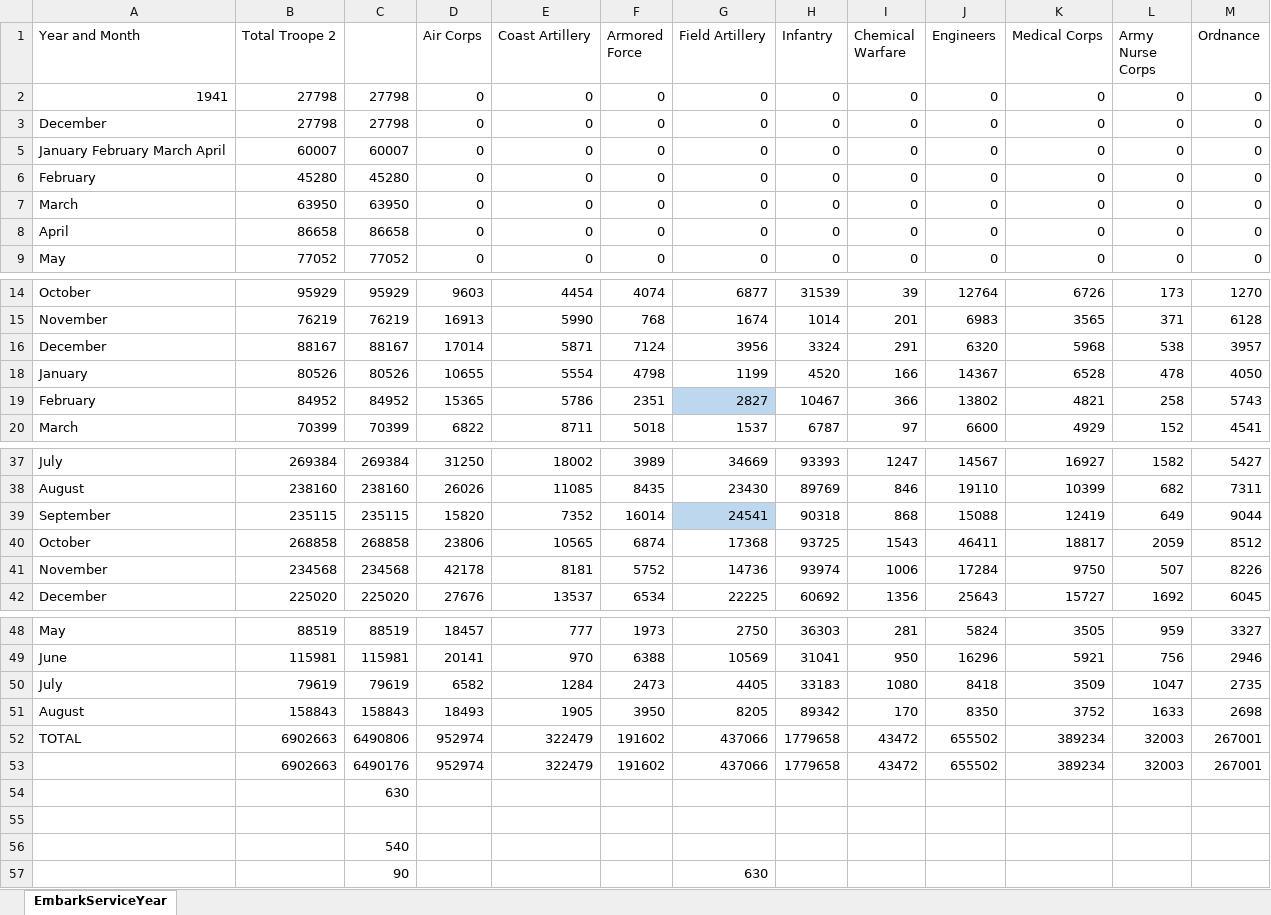
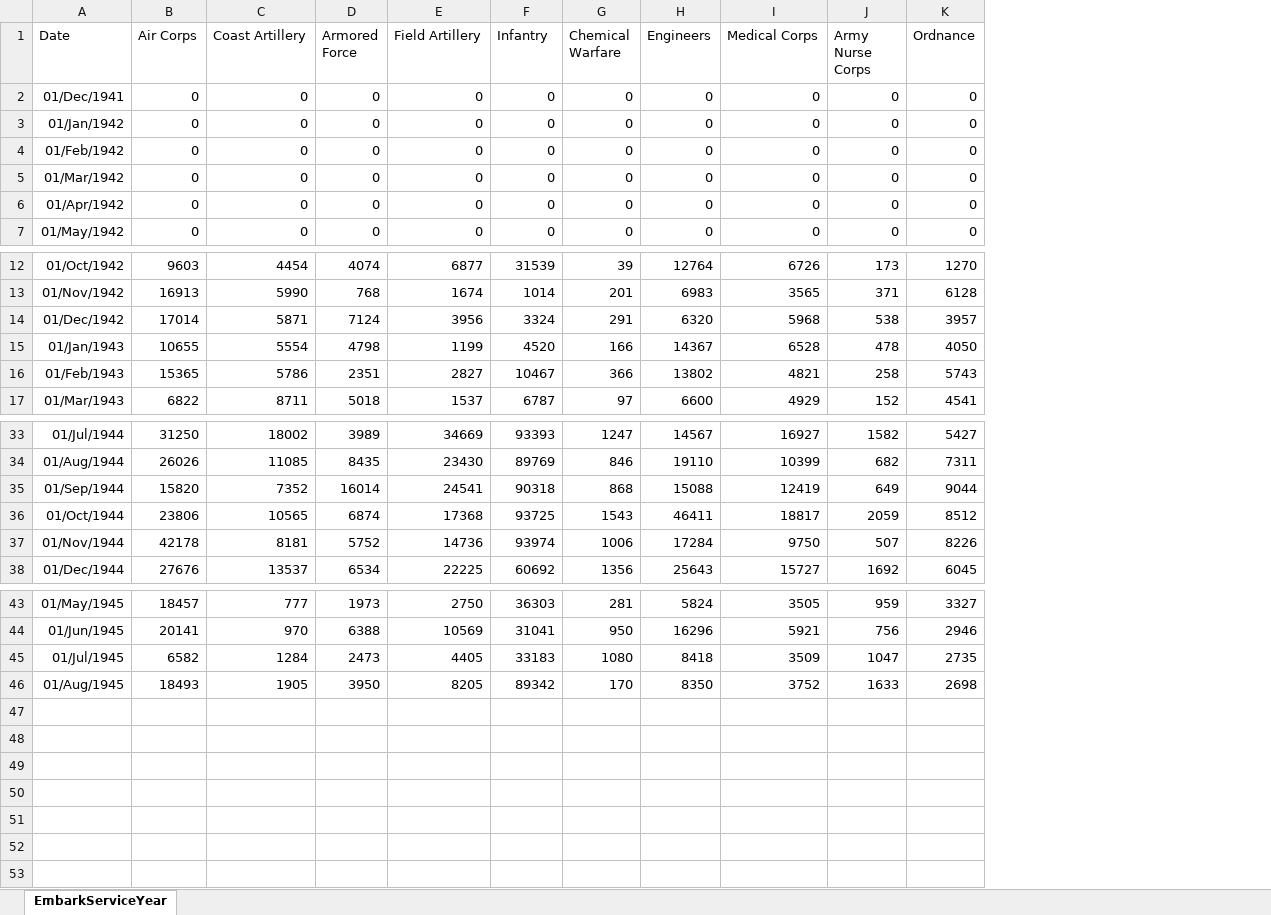
Before and after one commit to ziggle/PythonExercises, an Excel workbook: TroopEmbark/EmbarkServiceYear.xlsx, sheet EmbarkServiceYear, drawn as a sheet; only a part is shown, gaps mark what is left out; values as stored, in another font and other column widths than the file's, no borders; conditional formats not drawn; removed rows and columns are numbered as before the commit, all else as after; rows hold the shown columns only; the diff names each change by its address in the sheet, - before the commit and + after, or states it on an @@ line.

Commit message:
EmbarkServiceYear ready for analysis

```diff
--- a/TroopEmbark/EmbarkServiceYear.xlsx (sheet EmbarkServiceYear)
+++ b/TroopEmbark/EmbarkServiceYear.xlsx (sheet EmbarkServiceYear)
-column A (Year and Month), rows 3-9: December | January February March April | February | March | April | May; rows 14-20: October | November | December | January | February | March; rows 37-42: July | August | September | October | November | December; rows 48-51: May | June | July | August
-column B (Total Troope 2), rows 3-9: 27798 | 60007 | 45280 | 63950 | 86658 | 77052; rows 14-20: 95929 | 76219 | 88167 | 80526 | 84952 | 70399; rows 37-42: 269384 | 238160 | 235115 | 268858 | 234568 | 225020; rows 48-51: 88519 | 115981 | 79619 | 158843
-column C, rows 3-9: 27798 | 60007 | 45280 | 63950 | 86658 | 77052; rows 14-20: 95929 | 76219 | 88167 | 80526 | 84952 | 70399; rows 37-42: 269384 | 238160 | 235115 | 268858 | 234568 | 225020; rows 48-51: 88519 | 115981 | 79619 | 158843
+column A (Date), rows 2-7: 01/Dec/1941 | 01/Jan/1942 | 01/Feb/1942 | 01/Mar/1942 | 01/Apr/1942 | 01/May/1942; rows 12-17: 01/Oct/1942 | 01/Nov/1942 | 01/Dec/1942 | 01/Jan/1943 | 01/Feb/1943 | 01/Mar/1943; rows 33-38: 01/Jul/1944 | 01/Aug/1944 | 01/Sep/1944 | 01/Oct/1944 | 01/Nov/1944 | 01/Dec/1944; rows 43-46: 01/May/1945 | 01/Jun/1945 | 01/Jul/1945 | 01/Aug/1945
-row 2: 1941 | 27798 | 27798 | 0 | 0 | 0 | 0 | 0 | 0 | 0 | 0 | 0 | 0
-E16 fill: #BDD7EE
+E16 fill: none
-E35 fill: #BDD7EE
+E35 fill: none
-row 52: TOTAL | 6902663 | 6490806 | 952974 | 322479 | 191602 | 437066 | 1779658 | 43472 | 655502 | 389234 | 32003 | 267001
-row 53:  | 6902663 | 6490176 | 952974 | 322479 | 191602 | 437066 | 1779658 | 43472 | 655502 | 389234 | 32003 | 267001
-row 54:  |  | 630
-row 55: (empty)
-row 56:  |  | 540
-row 57:  |  | 90 |  |  |  | 630
```
Also changed, not shown: hidden cells.
